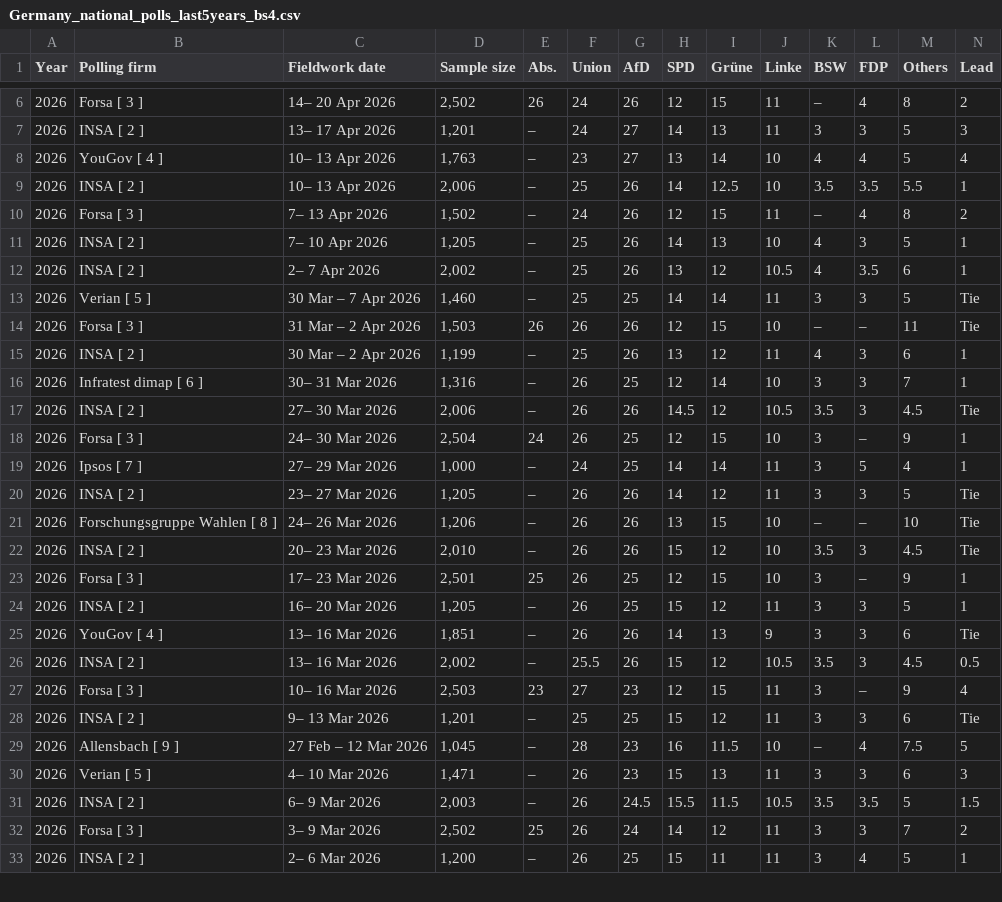
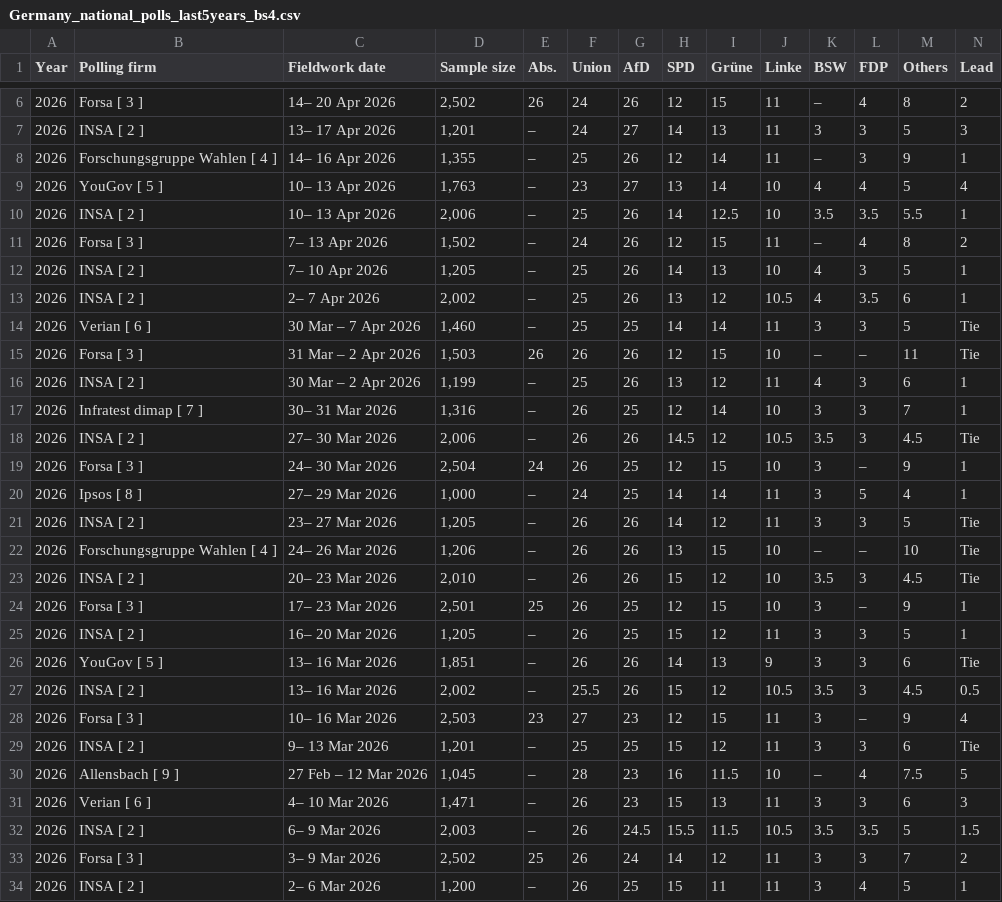
Before and after one commit to Andrevitali/PollsProject, a CSV file: Germany_national_polls_last5years_bs4.csv, drawn as a sheet; only a part is shown, gaps mark what is left out; the diff covers the shown part only.

```diff
--- a/Germany_national_polls_last5years_bs4.csv
+++ b/Germany_national_polls_last5years_bs4.csv
@@ -7,3 +7,4 @@ Year,Polling firm,Fieldwork date,Sample size,Abs.,Union,AfD,SPD,Grüne,Linke,BSW
 2026,INSA [ 2 ],13– 17 Apr 2026,"1,201",–,24,27,14,13,11,3,3,5,3
-2026,YouGov [ 4 ],10– 13 Apr 2026,"1,763",–,23,27,13,14,10,4,4,5,4
+2026,Forschungsgruppe Wahlen [ 4 ],14– 16 Apr 2026,"1,355",–,25,26,12,14,11,–,3,9,1
+2026,YouGov [ 5 ],10– 13 Apr 2026,"1,763",–,23,27,13,14,10,4,4,5,4
 2026,INSA [ 2 ],10– 13 Apr 2026,"2,006",–,25,26,14,12.5,10,3.5,3.5,5.5,1
@@ -12,11 +13,11 @@ Year,Polling firm,Fieldwork date,Sample size,Abs.,Union,AfD,SPD,Grüne,Linke,BSW
 2026,INSA [ 2 ],2– 7 Apr 2026,"2,002",–,25,26,13,12,10.5,4,3.5,6,1
-2026,Verian [ 5 ],30 Mar – 7 Apr 2026,"1,460",–,25,25,14,14,11,3,3,5,Tie
+2026,Verian [ 6 ],30 Mar – 7 Apr 2026,"1,460",–,25,25,14,14,11,3,3,5,Tie
 2026,Forsa [ 3 ],31 Mar – 2 Apr 2026,"1,503",26,26,26,12,15,10,–,–,11,Tie
 2026,INSA [ 2 ],30 Mar – 2 Apr 2026,"1,199",–,25,26,13,12,11,4,3,6,1
-2026,Infratest dimap [ 6 ],30– 31 Mar 2026,"1,316",–,26,25,12,14,10,3,3,7,1
+2026,Infratest dimap [ 7 ],30– 31 Mar 2026,"1,316",–,26,25,12,14,10,3,3,7,1
 2026,INSA [ 2 ],27– 30 Mar 2026,"2,006",–,26,26,14.5,12,10.5,3.5,3,4.5,Tie
 2026,Forsa [ 3 ],24– 30 Mar 2026,"2,504",24,26,25,12,15,10,3,–,9,1
-2026,Ipsos [ 7 ],27– 29 Mar 2026,"1,000",–,24,25,14,14,11,3,5,4,1
+2026,Ipsos [ 8 ],27– 29 Mar 2026,"1,000",–,24,25,14,14,11,3,5,4,1
 2026,INSA [ 2 ],23– 27 Mar 2026,"1,205",–,26,26,14,12,11,3,3,5,Tie
-2026,Forschungsgruppe Wahlen [ 8 ],24– 26 Mar 2026,"1,206",–,26,26,13,15,10,–,–,10,Tie
+2026,Forschungsgruppe Wahlen [ 4 ],24– 26 Mar 2026,"1,206",–,26,26,13,15,10,–,–,10,Tie
 2026,INSA [ 2 ],20– 23 Mar 2026,"2,010",–,26,26,15,12,10,3.5,3,4.5,Tie
@@ -24,3 +25,3 @@ Year,Polling firm,Fieldwork date,Sample size,Abs.,Union,AfD,SPD,Grüne,Linke,BSW
 2026,INSA [ 2 ],16– 20 Mar 2026,"1,205",–,26,25,15,12,11,3,3,5,1
-2026,YouGov [ 4 ],13– 16 Mar 2026,"1,851",–,26,26,14,13,9,3,3,6,Tie
+2026,YouGov [ 5 ],13– 16 Mar 2026,"1,851",–,26,26,14,13,9,3,3,6,Tie
 2026,INSA [ 2 ],13– 16 Mar 2026,"2,002",–,25.5,26,15,12,10.5,3.5,3,4.5,0.5
@@ -29,3 +30,3 @@ Year,Polling firm,Fieldwork date,Sample size,Abs.,Union,AfD,SPD,Grüne,Linke,BSW
 2026,Allensbach [ 9 ],27 Feb – 12 Mar 2026,"1,045",–,28,23,16,11.5,10,–,4,7.5,5
-2026,Verian [ 5 ],4– 10 Mar 2026,"1,471",–,26,23,15,13,11,3,3,6,3
+2026,Verian [ 6 ],4– 10 Mar 2026,"1,471",–,26,23,15,13,11,3,3,6,3
 2026,INSA [ 2 ],6– 9 Mar 2026,"2,003",–,26,24.5,15.5,11.5,10.5,3.5,3.5,5,1.5
```
Also changed, not shown: 59 edited cells elsewhere in this file, Germany_polls_clean.csv, UK_national_polls_last5years_bs4.csv, 2 other files.
